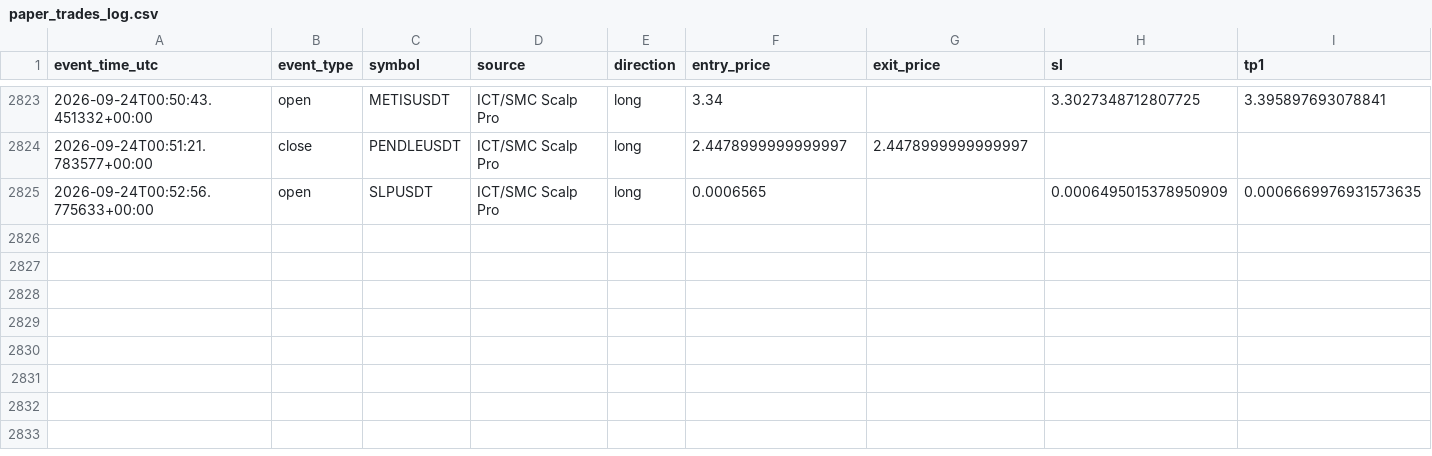
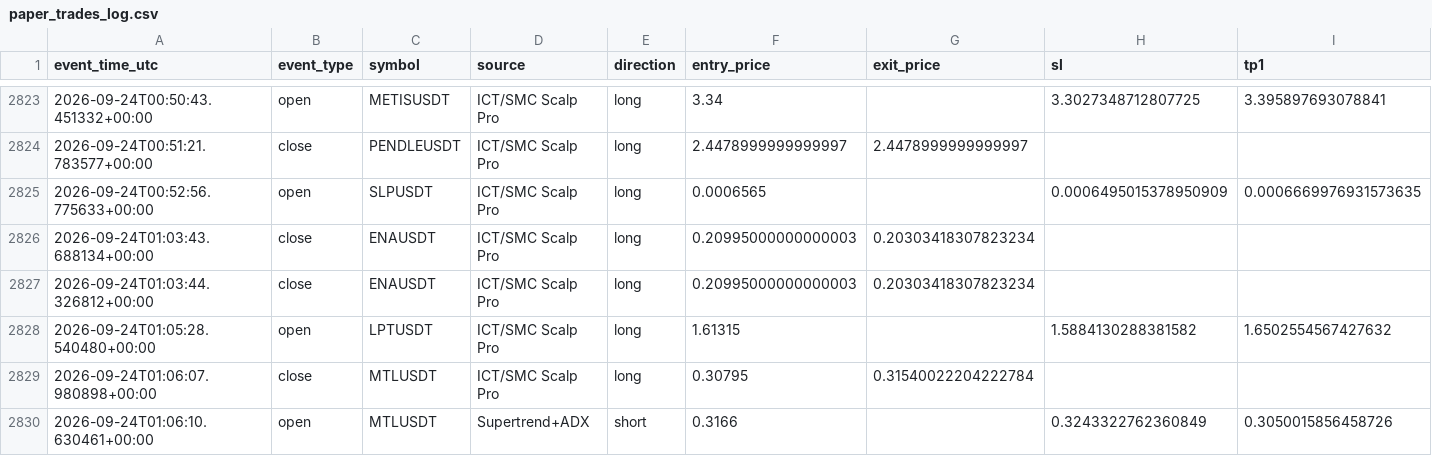
Before and after one commit to amirtorofi-sketch/tabdeal-usdt-live-trading-ready, a CSV file: bot1_live/paper_trades_log.csv, drawn as a sheet; only a part is shown, gaps mark what is left out; rows hold the shown columns only; the diff names each change by its address in the sheet, - before the commit and + after, or states it on an @@ line.

Commit message:
update bot1 state/paper log [skip ci]

```diff
--- a/bot1_live/paper_trades_log.csv
+++ b/bot1_live/paper_trades_log.csv
+row 2826: 2026-09-24T01:03:43.688134+00:00 | close | ENAUSDT | ICT/SMC Scalp Pro | long | 0.20995000000000003 | 0.20303418307823234
+row 2827: 2026-09-24T01:03:44.326812+00:00 | close | ENAUSDT | ICT/SMC Scalp Pro | long | 0.20995000000000003 | 0.20303418307823234
+row 2828: 2026-09-24T01:05:28.540480+00:00 | open | LPTUSDT | ICT/SMC Scalp Pro | long | 1.61315 |  | 1.5884130288381582 | 1.6502554567427632
+row 2829: 2026-09-24T01:06:07.980898+00:00 | close | MTLUSDT | ICT/SMC Scalp Pro | long | 0.30795 | 0.31540022204222784
+row 2830: 2026-09-24T01:06:10.630461+00:00 | open | MTLUSDT | Supertrend+ADX | short | 0.3166 |  | 0.3243322762360849 | 0.3050015856458726
```
Also changed, not shown: 1 other file.
